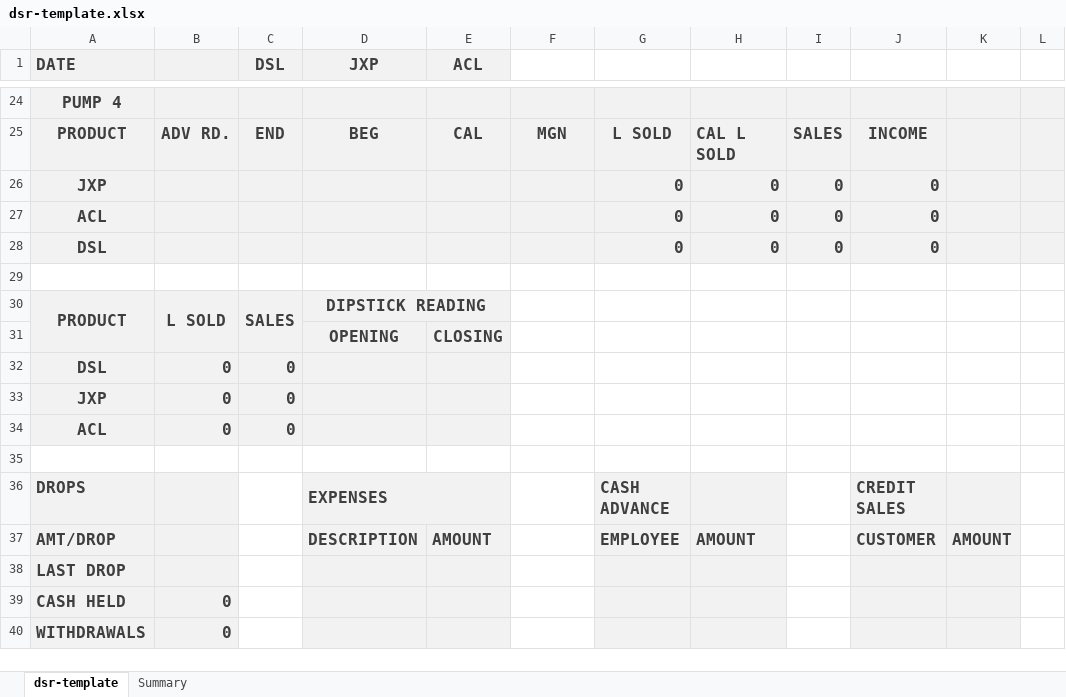
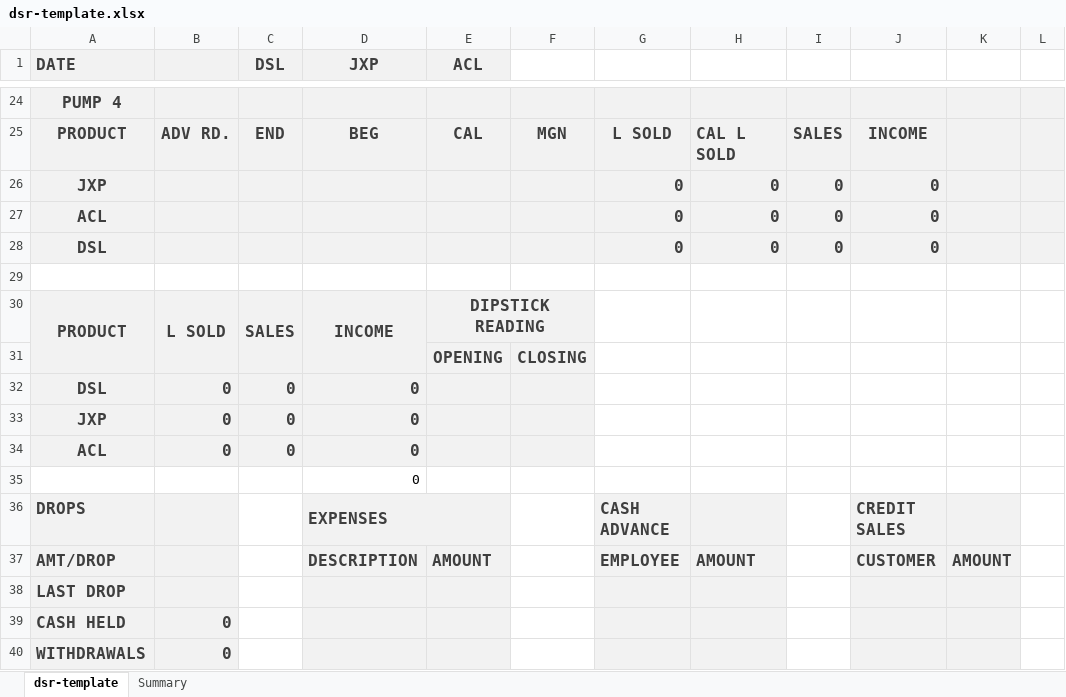
Before and after one commit to devByGelu/mcb-gas-station-manager-back, an Excel workbook: data/dsr-template.xlsx, sheet dsr-template, drawn as a sheet; only a part is shown, gaps mark what is left out; values as stored, in another font and other column widths than the file's, no borders; removed rows and columns are numbered as before the commit, all else as after; rows hold the shown columns only; the diff names each change by its address in the sheet, - before the commit and + after, or states it on an @@ line.

```diff
--- a/data/dsr-template.xlsx (sheet dsr-template)
+++ b/data/dsr-template.xlsx (sheet dsr-template)
-D30 (JXP): DIPSTICK READING
+D30 (JXP): INCOME
-D30:E30 merged
+D30:D31 merged
-E30 (ACL): (empty)
+E30 (ACL): DIPSTICK READING
+E30:F30 merged
-F30 fill: none
+F30 fill: #F2F2F2
-row 31:  |  |  | OPENING | CLOSING
+row 31:  |  |  |  | OPENING | CLOSING
-D32:D35 (JXP): (empty)
+D32:D35 (JXP): 0
-F32:F34 fill: none
+F32:F34 fill: #F2F2F2
```
Also changed, not shown: sheet Summary, formulas that keep their value, 2 other files.
